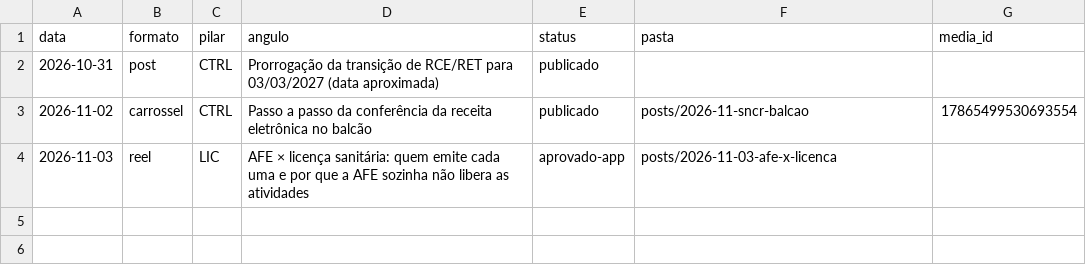
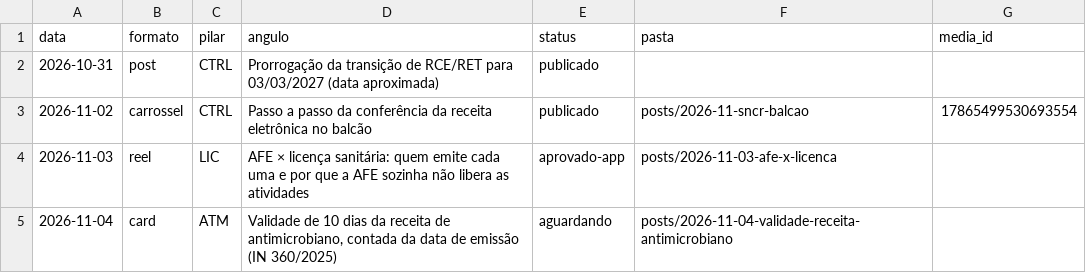
Before and after one commit to betaniaalhan-sudo/organizefarma-midia, a CSV file: posts/registro.csv, drawn as a sheet.

```diff
--- a/posts/registro.csv
+++ b/posts/registro.csv
@@ -4 +4,2 @@ data;formato;pilar;angulo;status;pasta;media_id
 2026-11-03;reel;LIC;AFE × licença sanitária: quem emite cada uma e por que a AFE sozinha não libera as atividades;aprovado-app;posts/2026-11-03-afe-x-licenca;
+2026-11-04;card;ATM;Validade de 10 dias da receita de antimicrobiano, contada da data de emissão (IN 360/2025);aguardando;posts/2026-11-04-validade-receita-antimicrobiano;
```
Also changed, not shown: 5 other files.
